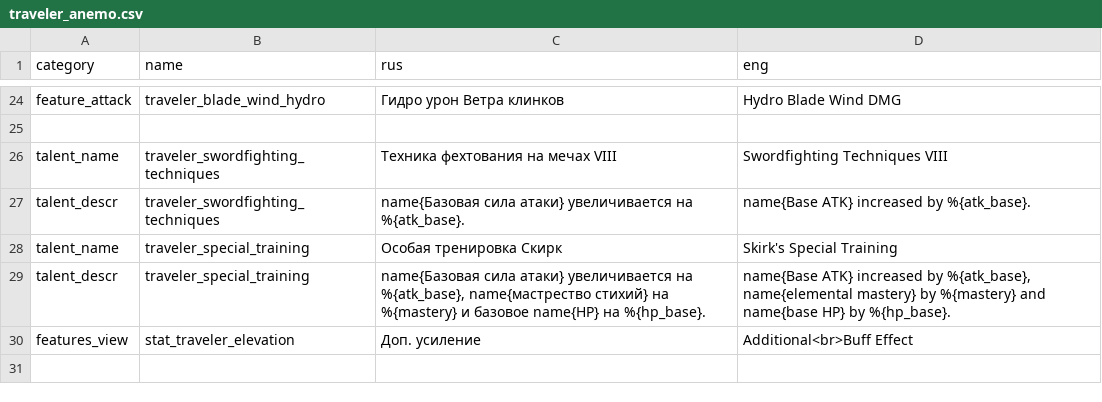
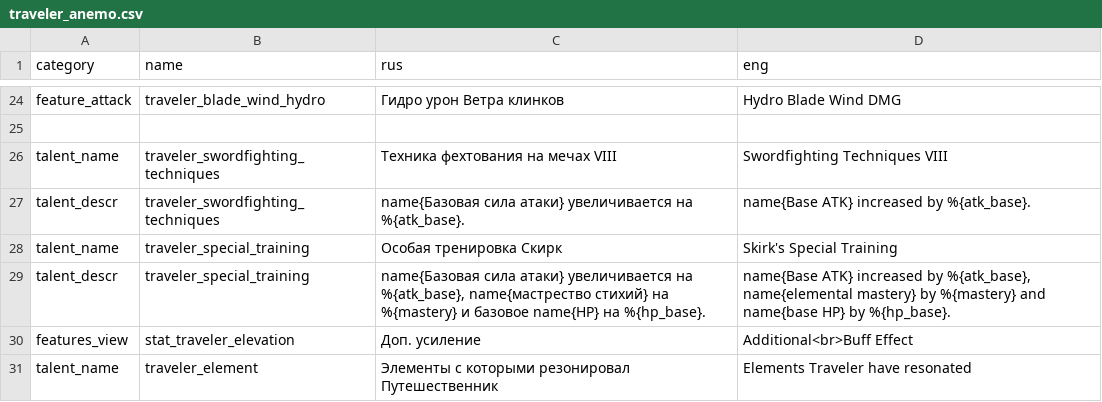
Before and after one commit to EugenPolyakov/genshin_calc, a CSV file: data/strings/char/traveler_anemo.csv, drawn as a sheet; only a part is shown, gaps mark what is left out.

Commit message:
Исправлена работа бонусов Путешественника за резонанс, теперь резонанс и бонусы включаются отдельно

```diff
--- a/data/strings/char/traveler_anemo.csv
+++ b/data/strings/char/traveler_anemo.csv
@@ -30 +30,2 @@ talent_descr;traveler_special_training;name{Базовая сила атаки}
 features_view;stat_traveler_elevation;Доп. усиление;Additional<br>Buff Effect
+talent_name;traveler_element;Элементы с которыми резонировал Путешественник;Elements Traveler have resonated
```
Also changed, not shown: 10 other files.
